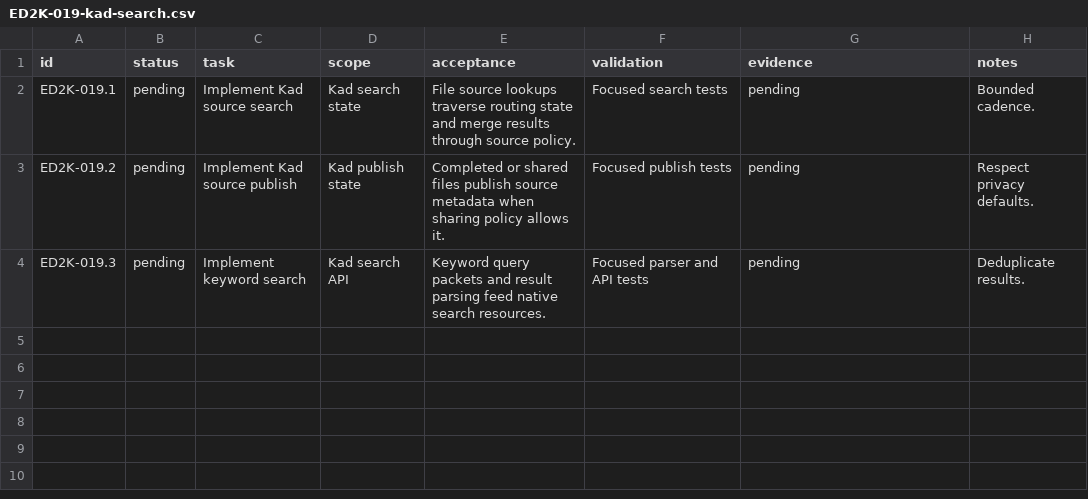
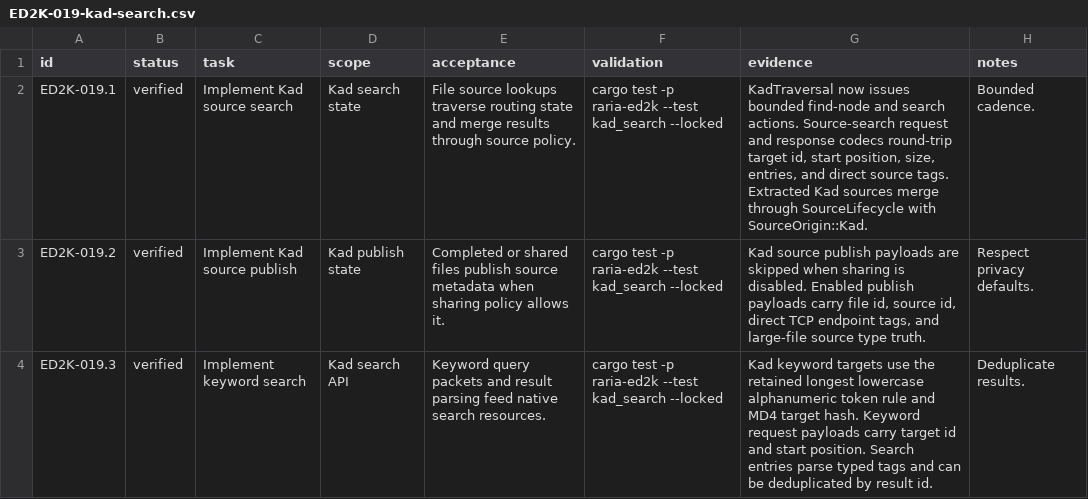
Before and after one commit to AnInsomniacy/raria, a CSV file: docs/core-modernization/ed2k-native/checkpoints/ED2K-019-kad-search.csv, drawn as a sheet.

Commit message:
feat: add ED2K Kad search state

```diff
--- a/docs/core-modernization/ed2k-native/checkpoints/ED2K-019-kad-search.csv
+++ b/docs/core-modernization/ed2k-native/checkpoints/ED2K-019-kad-search.csv
@@ -1,4 +1,4 @@
 id,status,task,scope,acceptance,validation,evidence,notes
-ED2K-019.1,pending,Implement Kad source search,Kad search state,"File source lookups traverse routing state and merge results through source policy.","Focused search tests","pending","Bounded cadence."
-ED2K-019.2,pending,Implement Kad source publish,Kad publish state,"Completed or shared files publish source metadata when sharing policy allows it.","Focused publish tests","pending","Respect privacy defaults."
-ED2K-019.3,pending,Implement keyword search,Kad search API,"Keyword query packets and result parsing feed native search resources.","Focused parser and API tests","pending","Deduplicate results."
+ED2K-019.1,verified,Implement Kad source search,Kad search state,"File source lookups traverse routing state and merge results through source policy.","cargo test -p raria-ed2k --test kad_search --locked","KadTraversal now issues bounded find-node and search actions. Source-search request and response codecs round-trip target id, start position, size, entries, and direct source tags. Extracted Kad sources merge through SourceLifecycle with SourceOrigin::Kad.","Bounded cadence."
+ED2K-019.2,verified,Implement Kad source publish,Kad publish state,"Completed or shared files publish source metadata when sharing policy allows it.","cargo test -p raria-ed2k --test kad_search --locked","Kad source publish payloads are skipped when sharing is disabled. Enabled publish payloads carry file id, source id, direct TCP endpoint tags, and large-file source type truth.","Respect privacy defaults."
+ED2K-019.3,verified,Implement keyword search,Kad search API,"Keyword query packets and result parsing feed native search resources.","cargo test -p raria-ed2k --test kad_search --locked","Kad keyword targets use the retained longest lowercase alphanumeric token rule and MD4 target hash. Keyword request payloads carry target id and start position. Search entries parse typed tags and can be deduplicated by result id.","Deduplicate results."
```
Also changed, not shown: docs/core-modernization/ed2k-native/capability-ledger.csv, docs/core-modernization/ed2k-native/roadmap.csv, 3 other files.
